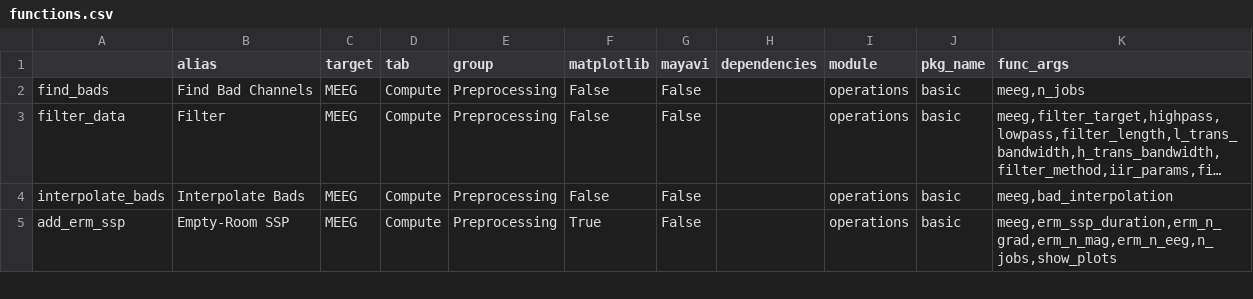
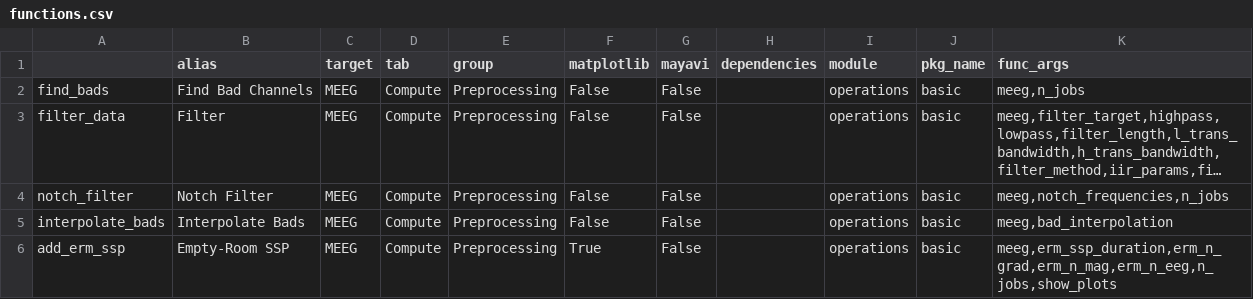
Before and after one commit to marsipu/mne-pipeline-hd, a CSV file: mne_pipeline_hd/extra/functions.csv, drawn as a sheet; only a part is shown; long unchanged cells end in …; the diff names each change by its address in the sheet, - before the commit and + after, or states it on an @@ line.

Commit message:
add notch filter

```diff
--- a/mne_pipeline_hd/extra/functions.csv
+++ b/mne_pipeline_hd/extra/functions.csv
+row 4: notch_filter | Notch Filter | MEEG | Compute | Preprocessing | False | False |  | operations | basic | meeg,notch_frequencies,n_jobs
```
Also changed, not shown: mne_pipeline_hd/extra/parameters.csv, 1 other file.
